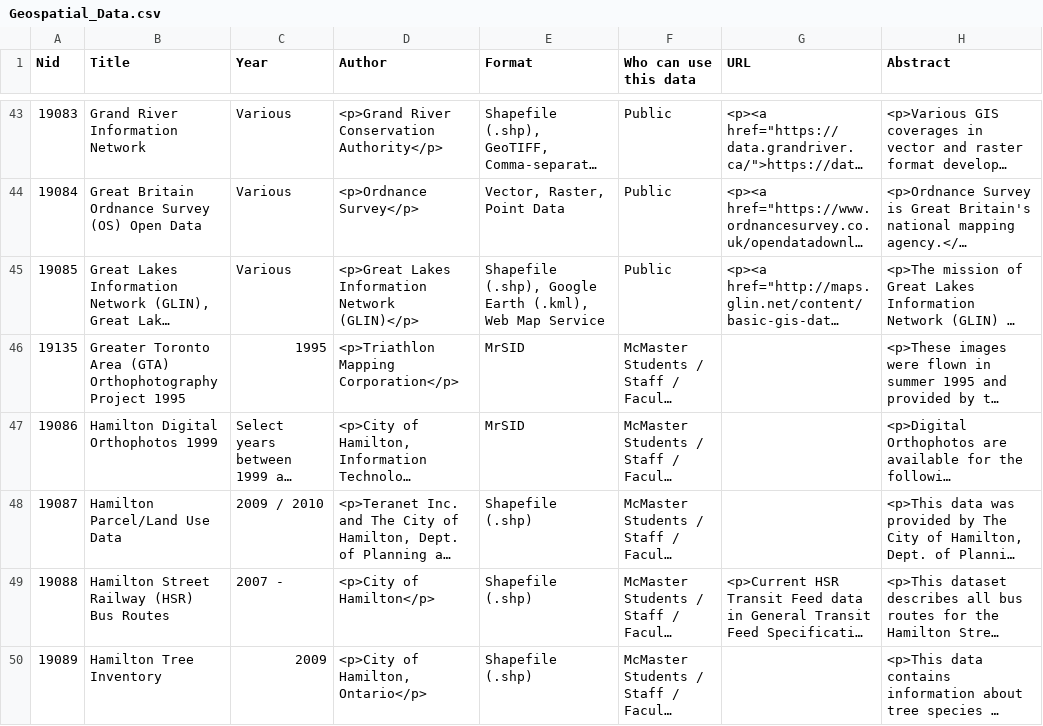
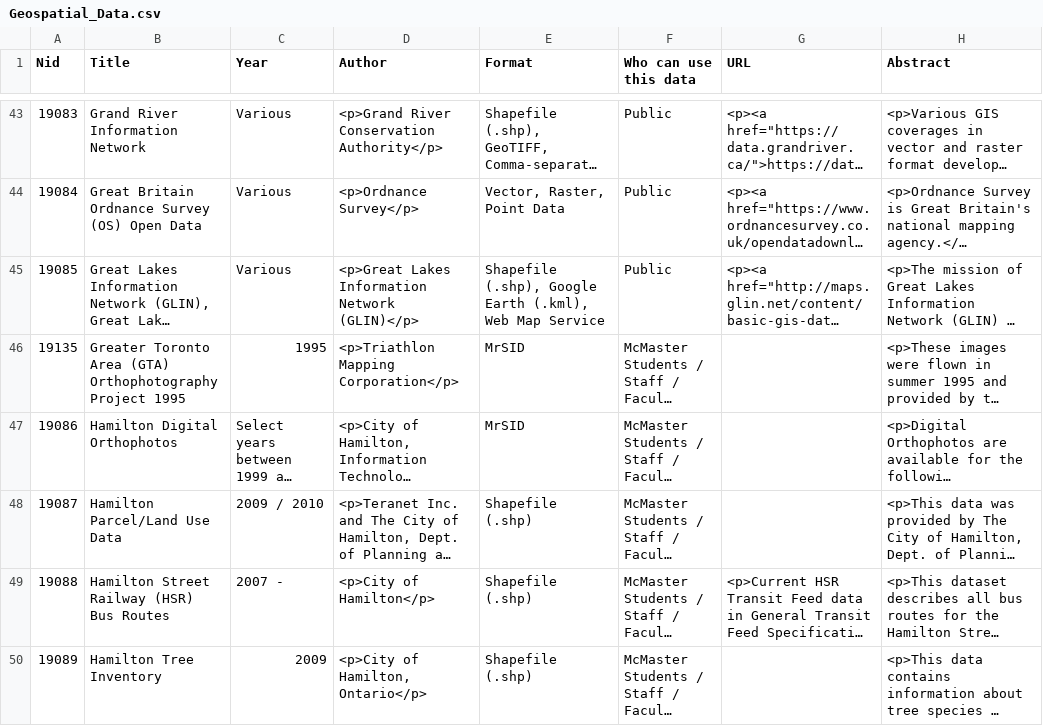
Before and after one commit to McMaster-University-Library/GeoPortal-Harvester-Geospatial-Data-Pages, a CSV file: Geospatial_Data.csv, drawn as a sheet; only a part is shown, gaps mark what is left out; long unchanged cells end in …; the diff covers the shown part only; the diff names each change by its address in the sheet, - before the commit and + after, or states it on an @@ line.

Commit message:
Adding to the geospatial collection.

```diff
--- a/Geospatial_Data.csv
+++ b/Geospatial_Data.csv
-B47 (Title): Hamilton Digital Orthophotos 1999
+B47 (Title): Hamilton Digital Orthophotos
```
Also changed, not shown: 5 edited cells elsewhere in this file, 7 other files.
